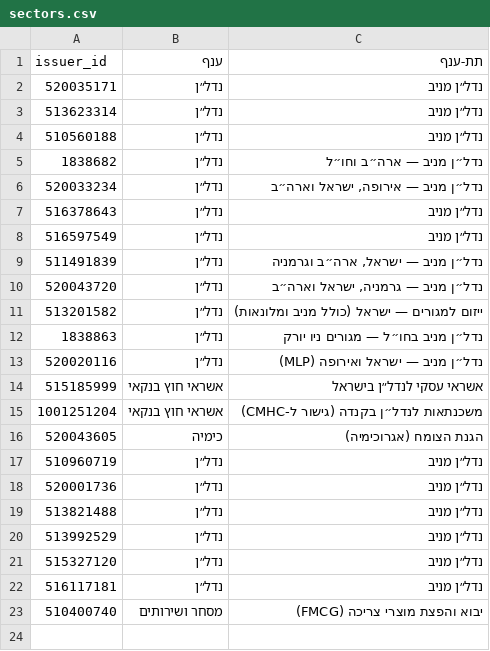
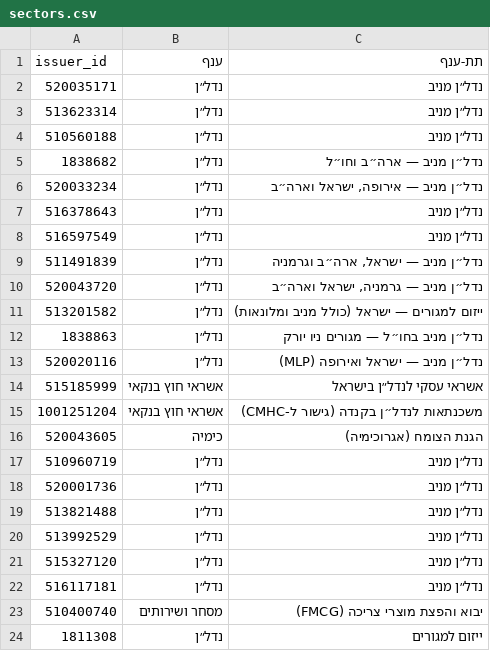
Before and after one commit to yovav81/corp-market-data, a CSV file: corp/sectors.csv, drawn as a sheet.

```diff
--- a/corp/sectors.csv
+++ b/corp/sectors.csv
@@ -23 +23,2 @@
 510400740,מסחר ושירותים,יבוא והפצת מוצרי צריכה (FMCG)
+1811308,נדל״ן,ייזום למגורים
```
